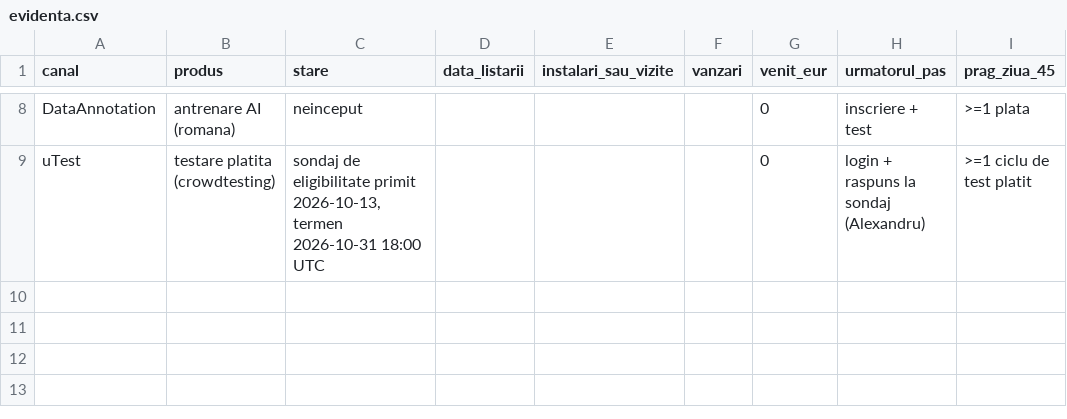
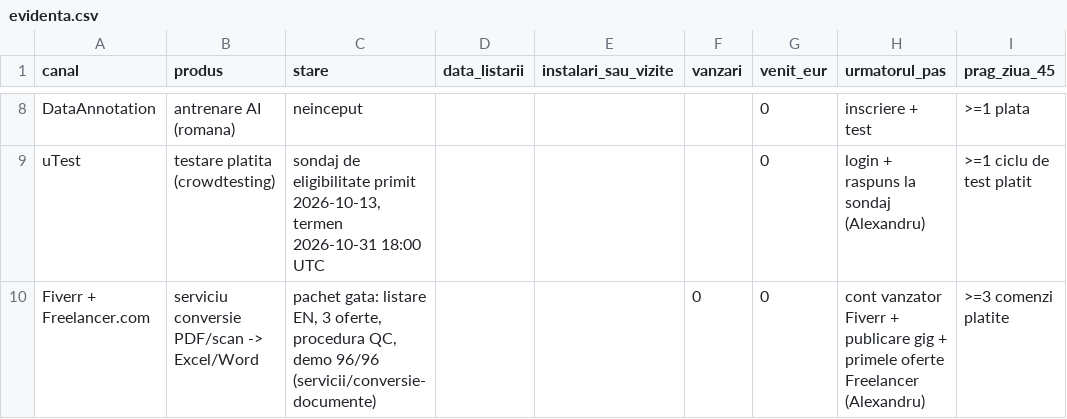
Before and after one commit to Ramanul/nishiai-apps, a CSV file: docs/evidenta.csv, drawn as a sheet; only a part is shown, gaps mark what is left out.

```diff
--- a/docs/evidenta.csv
+++ b/docs/evidenta.csv
@@ -9 +9,2 @@ DataAnnotation,antrenare AI (romana),neinceput,,,,0,inscriere + test,>=1 plata
 uTest,testare platita (crowdtesting),"sondaj de eligibilitate primit 2026-10-13, termen 2026-10-31 18:00 UTC",,,,0,login + raspuns la sondaj (Alexandru),>=1 ciclu de test platit
+Fiverr + Freelancer.com,serviciu conversie PDF/scan -> Excel/Word,"pachet gata: listare EN, 3 oferte, procedura QC, demo 96/96 (servicii/conversie-documente)",,,0,0,cont vanzator Fiverr + publicare gig + primele oferte Freelancer (Alexandru),>=3 comenzi platite
```
Also changed, not shown: 9 other files.
